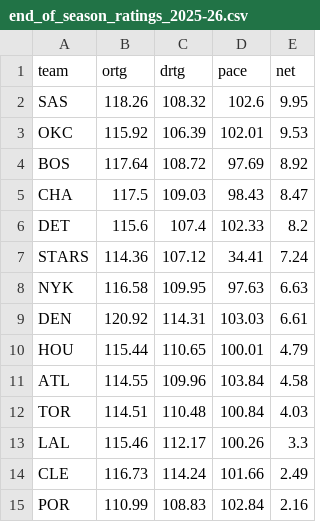
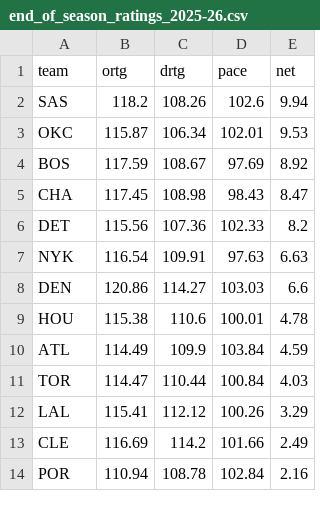
Before and after one commit to damgrego02/nba-og-dashboard, a CSV file: data/processed/end_of_season_ratings_2025-26.csv, drawn as a sheet; only a part is shown; the diff covers the shown part only.

```diff
--- a/data/processed/end_of_season_ratings_2025-26.csv
+++ b/data/processed/end_of_season_ratings_2025-26.csv
@@ -1,15 +1,14 @@
 team,ortg,drtg,pace,net
-SAS,118.26,108.32,102.6,9.95
-OKC,115.92,106.39,102.01,9.53
-BOS,117.64,108.72,97.69,8.92
-CHA,117.5,109.03,98.43,8.47
-DET,115.6,107.4,102.33,8.2
-STARS,114.36,107.12,34.41,7.24
-NYK,116.58,109.95,97.63,6.63
-DEN,120.92,114.31,103.03,6.61
-HOU,115.44,110.65,100.01,4.79
-ATL,114.55,109.96,103.84,4.58
-TOR,114.51,110.48,100.84,4.03
-LAL,115.46,112.17,100.26,3.3
-CLE,116.73,114.24,101.66,2.49
-POR,110.99,108.83,102.84,2.16
+SAS,118.2,108.26,102.6,9.94
+OKC,115.87,106.34,102.01,9.53
+BOS,117.59,108.67,97.69,8.92
+CHA,117.45,108.98,98.43,8.47
+DET,115.56,107.36,102.33,8.2
+NYK,116.54,109.91,97.63,6.63
+DEN,120.86,114.27,103.03,6.6
+HOU,115.38,110.6,100.01,4.78
+ATL,114.49,109.9,103.84,4.59
+TOR,114.47,110.44,100.84,4.03
+LAL,115.41,112.12,100.26,3.29
+CLE,116.69,114.2,101.66,2.49
+POR,110.94,108.78,102.84,2.16
```
Also changed, not shown: 6 removed rows and 37 edited cells elsewhere in this file, data/processed/backtest_predictions_2025-26.csv, data/processed/tuning_grid_2024-25.csv, 2 other files.
